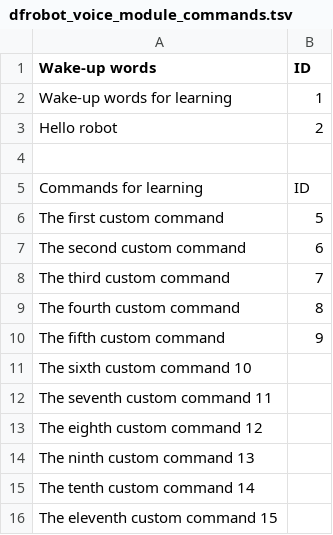
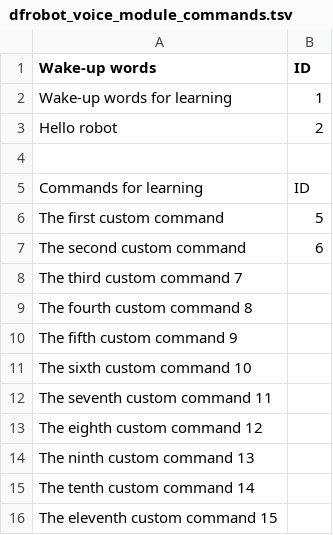
Before and after one commit to mattsroufe/dadbot, a TSV file: dfrobot_voice_module_commands.tsv, drawn as a sheet; only a part is shown; removed rows and columns are numbered as before the commit, all else as after; the diff names each change by its address in the sheet, - before the commit and + after, or states it on an @@ line.

Commit message:
Update dfrobot_voice_module_commands.tsv

```diff
--- a/dfrobot_voice_module_commands.tsv
+++ b/dfrobot_voice_module_commands.tsv
-row 8: The third custom command | 7
-row 9: The fourth custom command | 8
-row 10: The fifth custom command | 9
+row 8: The third custom command 7
+row 9: The fourth custom command 8
+row 10: The fifth custom command 9
```
